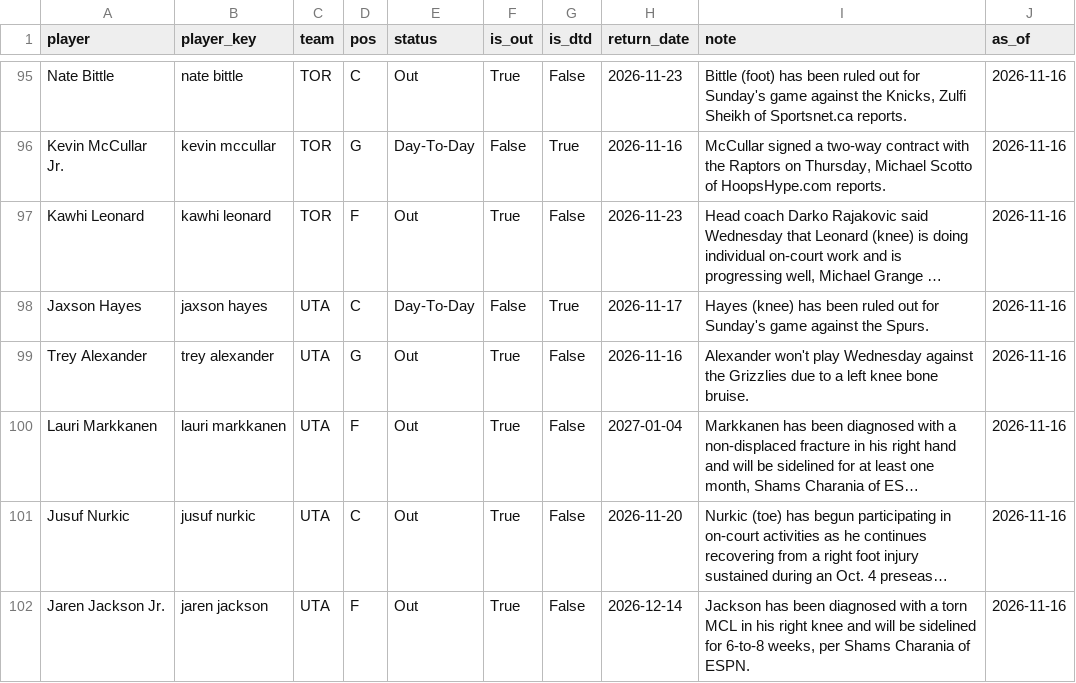
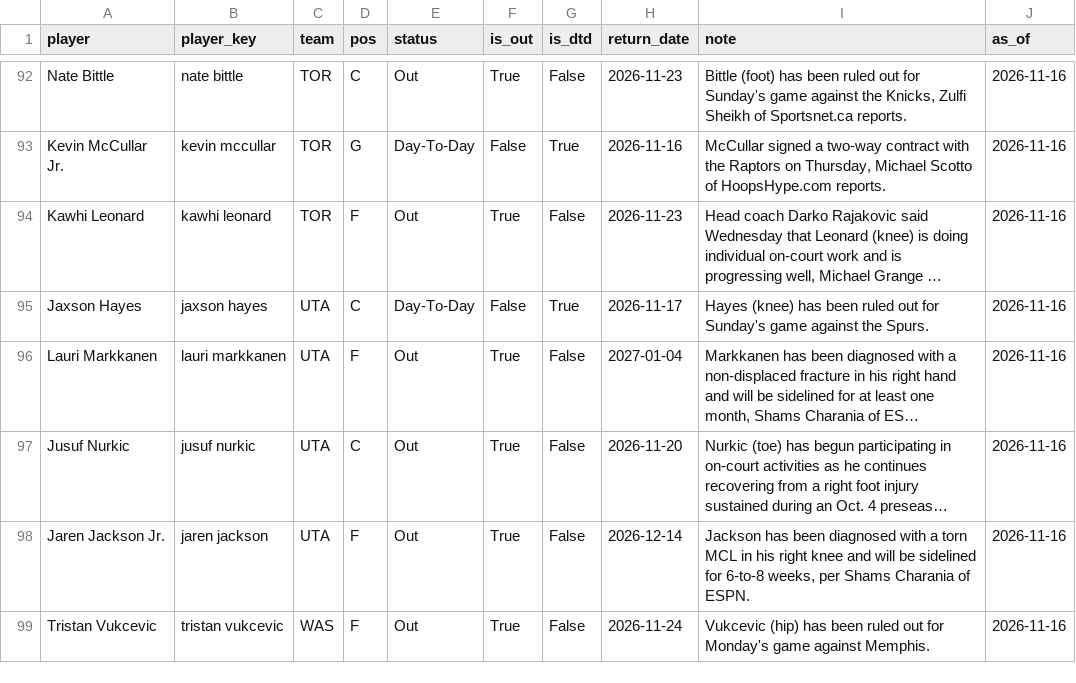
Before and after one commit to KyShiesty919/NBA-Props, a CSV file: data/injuries_latest.csv, drawn as a sheet; only a part is shown, gaps mark what is left out; the shorter side is filled out with more unchanged rows; long unchanged cells end in …; removed rows and columns are numbered as before the commit, all else as after; the diff covers the shown part only; the diff names each change by its address in the sheet, - before the commit and + after, or states it on an @@ line.

```diff
--- a/data/injuries_latest.csv
+++ b/data/injuries_latest.csv
-row 99: Trey Alexander | trey alexander | UTA | G | Out | True | False | 2026-11-16 | Alexander won't play Wednesday against the Grizzlies due to a left knee bone bruise. | 2026-11-16
```
Also changed, not shown: 4 added rows, 8 removed rows and 27 edited cells elsewhere in this file, data/gamelogs_2026-27.csv, data/picks_ledger.csv, 2 other files.
